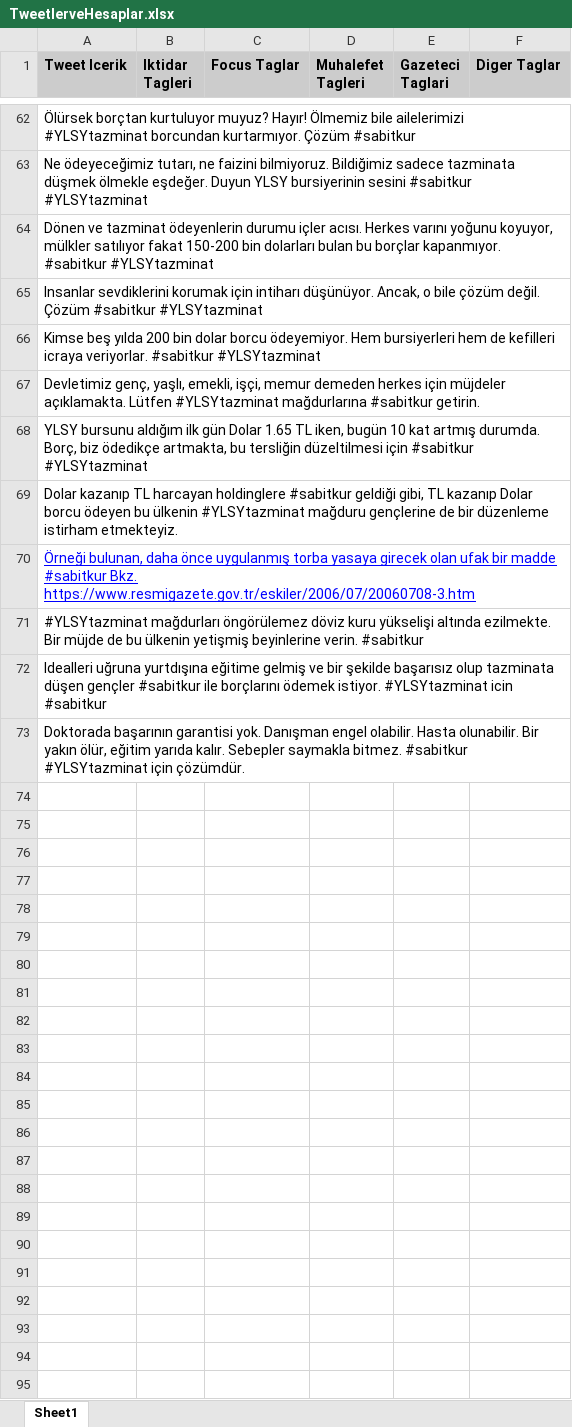
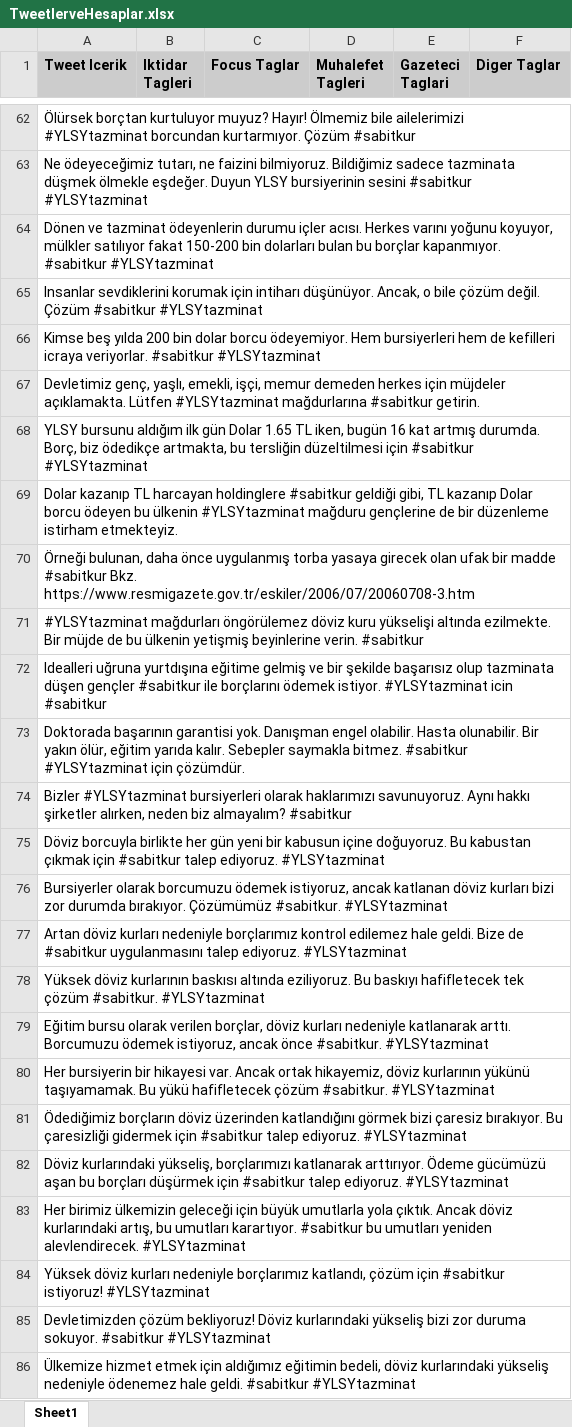
Before and after one commit to tcokyasar44/YLSY_files, an Excel workbook: TweetlerveHesaplar.xlsx, sheet Sheet1, drawn as a sheet; only a part is shown, gaps mark what is left out; values as stored, in another font and other column widths than the file's, no borders; the diff covers the shown part only; the diff names each change by its address in the sheet, - before the commit and + after, or states it on an @@ line.

Commit message:
tweet Update

```diff
--- a/TweetlerveHesaplar.xlsx (sheet Sheet1)
+++ b/TweetlerveHesaplar.xlsx (sheet Sheet1)
-A68 (Tweet Icerik): …iken, bugün 10 kat artmış…
+A68 (Tweet Icerik): …iken, bugün 16 kat artmış…
@@ A70 underline: on → off, text colour: #0000FF → black @@
+row 74: Bizler #YLSYtazminat bursiyerleri olarak haklarımızı savunuyoruz. Aynı hakkı şirketler alırken, neden biz almayalım? #sabitkur
+row 75: Döviz borcuyla birlikte her gün yeni bir kabusun içine doğuyoruz. Bu kabustan çıkmak için #sabitkur talep ediyoruz. #YLSYtazminat
+row 76: Bursiyerler olarak borcumuzu ödemek istiyoruz, ancak katlanan döviz kurları bizi zor durumda bırakıyor. Çözümümüz #sabitkur. #YLSYtazminat
+row 77: Artan döviz kurları nedeniyle borçlarımız kontrol edilemez hale geldi. Bize de #sabitkur uygulanmasını talep ediyoruz. #YLSYtazminat
+row 78: Yüksek döviz kurlarının baskısı altında eziliyoruz. Bu baskıyı hafifletecek tek çözüm #sabitkur. #YLSYtazminat
+row 79: Eğitim bursu olarak verilen borçlar, döviz kurları nedeniyle katlanarak arttı. Borcumuzu ödemek istiyoruz, ancak önce #sabitkur. #YLSYtazminat
+row 80: Her bursiyerin bir hikayesi var. Ancak ortak hikayemiz, döviz kurlarının yükünü taşıyamamak. Bu yükü hafifletecek çözüm #sabitkur. #YLSYtazminat
+row 81: Ödediğimiz borçların döviz üzerinden katlandığını görmek bizi çaresiz bırakıyor. Bu çaresizliği gidermek için #sabitkur talep ediyoruz. #YLSYtazminat
+row 82: Döviz kurlarındaki yükseliş, borçlarımızı katlanarak arttırıyor. Ödeme gücümüzü aşan bu borçları düşürmek için #sabitkur talep ediyoruz. #YLSYtazminat
+row 83: Her birimiz ülkemizin geleceği için büyük umutlarla yola çıktık. Ancak döviz kurlarındaki artış, bu umutları karartıyor. #sabitkur bu umutları yeniden alevlendirecek. #YLSYtazminat
+row 84: Yüksek döviz kurları nedeniyle borçlarımız katlandı, çözüm için #sabitkur istiyoruz! #YLSYtazminat
+row 85: Devletimizden çözüm bekliyoruz! Döviz kurlarındaki yükseliş bizi zor duruma sokuyor. #sabitkur #YLSYtazminat
+row 86: Ülkemize hizmet etmek için aldığımız eğitimin bedeli, döviz kurlarındaki yükseliş nedeniyle ödenemez hale geldi. #sabitkur #YLSYtazminat
```
Also changed, not shown: 16 added rows and 8 edited cells elsewhere in this sheet.
